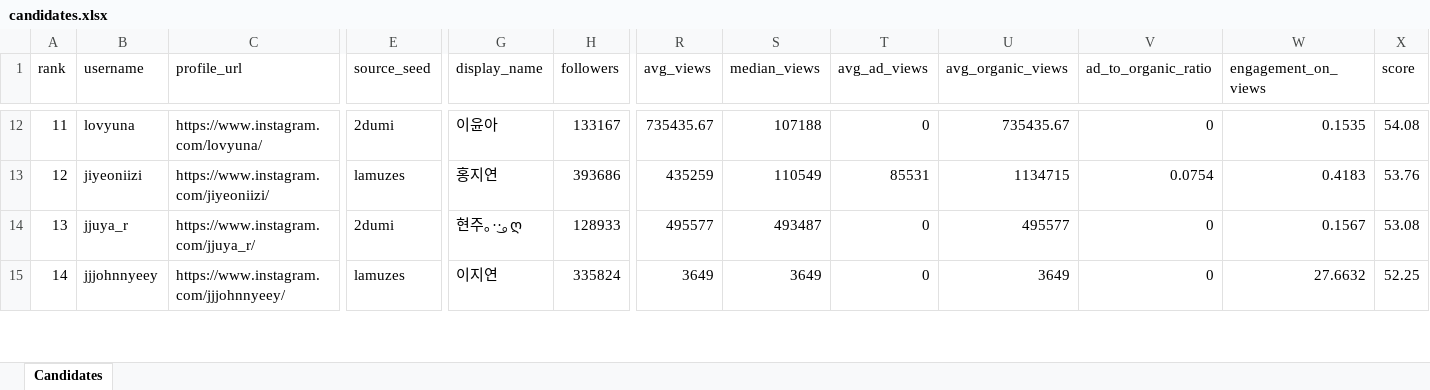
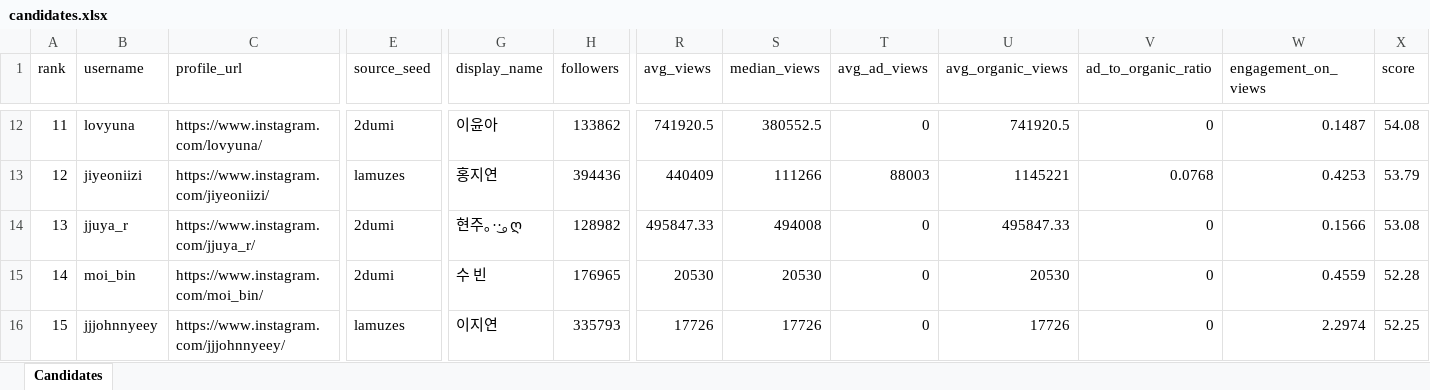
Before and after one commit to 425range/Influencer-searcher, an Excel workbook: output/candidates.xlsx, sheet Candidates, drawn as a sheet; only a part is shown, gaps mark what is left out; values as stored, in another font and other column widths than the file's, no borders; rows hold the shown columns only; the diff covers the shown part only; the diff names each change by its address in the sheet, - before the commit and + after, or states it on an @@ line.

```diff
--- a/output/candidates.xlsx (sheet Candidates)
+++ b/output/candidates.xlsx (sheet Candidates)
-H12 (followers): 133167
+H12 (followers): 133862
-R12 (avg_views): 735435.67
+R12 (avg_views): 741920.5
-S12 (median_views): 107188
+S12 (median_views): 380552.5
-U12 (avg_organic_views): 735435.67
+U12 (avg_organic_views): 741920.5
-W12 (engagement_on_views): 0.1535
+W12 (engagement_on_views): 0.1487
-H13 (followers): 393686
+H13 (followers): 394436
-R13 (avg_views): 435259
+R13 (avg_views): 440409
-S13 (median_views): 110549
+S13 (median_views): 111266
-T13 (avg_ad_views): 85531
+T13 (avg_ad_views): 88003
-U13 (avg_organic_views): 1134715
+U13 (avg_organic_views): 1145221
-V13 (ad_to_organic_ratio): 0.0754
+V13 (ad_to_organic_ratio): 0.0768
-W13 (engagement_on_views): 0.4183
+W13 (engagement_on_views): 0.4253
-X13 (score): 53.76
+X13 (score): 53.79
-H14 (followers): 128933
+H14 (followers): 128982
-R14 (avg_views): 495577
+R14 (avg_views): 495847.33
-S14 (median_views): 493487
+S14 (median_views): 494008
-U14 (avg_organic_views): 495577
+U14 (avg_organic_views): 495847.33
-W14 (engagement_on_views): 0.1567
+W14 (engagement_on_views): 0.1566
-B15 (username): jjjohnnyeey
+B15 (username): moi_bin
-C15 (profile_url): https://www.instagram.com/jjjohnnyeey/
+C15 (profile_url): https://www.instagram.com/moi_bin/
-E15 (source_seed): lamuzes
+E15 (source_seed): 2dumi
-G15 (display_name): 이지연
+G15 (display_name): 수 빈
-H15 (followers): 335824
+H15 (followers): 176965
-R15 (avg_views): 3649
+R15 (avg_views): 20530
-S15 (median_views): 3649
+S15 (median_views): 20530
-U15 (avg_organic_views): 3649
+U15 (avg_organic_views): 20530
-W15 (engagement_on_views): 27.6632
+W15 (engagement_on_views): 0.4559
-X15 (score): 52.25
+X15 (score): 52.28
+row 16: 15 | jjjohnnyeey | https://www.instagram.com/jjjohnnyeey/ | lamuzes | 이지연 | 335793 | 17726 | 17726 | 0 | 17726 | 0 | 2.2974 | 52.25
```
Also changed, not shown: 3 added rows, 4 removed rows and 174 edited cells elsewhere in this sheet, 9 other files.
